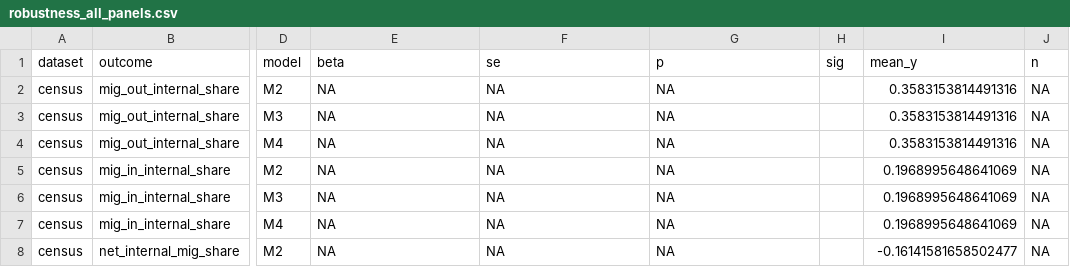
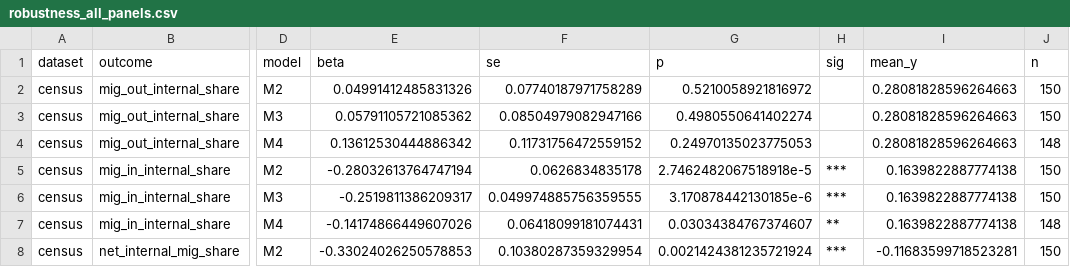
Before and after one commit to bishalkchalise/nepal-rural-mig-modern-analysis, a CSV file: district-analysis/output/tab/robustness_all_panels.csv, drawn as a sheet; only a part is shown, gaps mark what is left out; the diff covers the shown part only; the diff names each change by its address in the sheet, - before the commit and + after, or states it on an @@ line.

```diff
--- a/district-analysis/output/tab/robustness_all_panels.csv
+++ b/district-analysis/output/tab/robustness_all_panels.csv
-E2 (beta): NA
+E2 (beta): 0.04991412485831326
-F2 (se): NA
+F2 (se): 0.07740187971758289
-G2 (p): NA
+G2 (p): 0.5210058921816972
-I2:I4 (mean_y): 0.3583153814491316
+I2:I4 (mean_y): 0.28081828596264663
-J2:J3 (n): NA
+J2:J3 (n): 150
-E3 (beta): NA
+E3 (beta): 0.05791105721085362
-F3 (se): NA
+F3 (se): 0.08504979082947166
-G3 (p): NA
+G3 (p): 0.4980550641402274
-E4 (beta): NA
+E4 (beta): 0.13612530444886342
-F4 (se): NA
+F4 (se): 0.11731756472559152
-G4 (p): NA
+G4 (p): 0.24970135023775053
-J4 (n): NA
+J4 (n): 148
-E5 (beta): NA
+E5 (beta): -0.28032613764747194
-F5 (se): NA
+F5 (se): 0.0626834835178
-G5 (p): NA
+G5 (p): 2.7462482067518918e-5
-H5:H6 (sig): (empty)
+H5:H6 (sig): ***
-I5:I7 (mean_y): 0.1968995648641069
+I5:I7 (mean_y): 0.1639822887774138
-J5:J6 (n): NA
+J5:J6 (n): 150
-E6 (beta): NA
+E6 (beta): -0.2519811386209317
-F6 (se): NA
+F6 (se): 0.049974885756359555
-G6 (p): NA
+G6 (p): 3.170878442130185e-6
-E7 (beta): NA
+E7 (beta): -0.14174866449607026
-F7 (se): NA
+F7 (se): 0.06418099181074431
-G7 (p): NA
+G7 (p): 0.03034384767374607
-H7 (sig): (empty)
+H7 (sig): **
-J7 (n): NA
+J7 (n): 148
-E8 (beta): NA
+E8 (beta): -0.33024026250578853
-F8 (se): NA
+F8 (se): 0.10380287359329954
-G8 (p): NA
+G8 (p): 0.0021424381235721924
-H8 (sig): (empty)
+H8 (sig): ***
-I8 (mean_y): -0.16141581658502477
+I8 (mean_y): -0.11683599718523281
-J8 (n): NA
+J8 (n): 150
```
Also changed, not shown: 12 edited cells elsewhere in this file, district-analysis/data/clean/census/outmig_district_long.csv.
